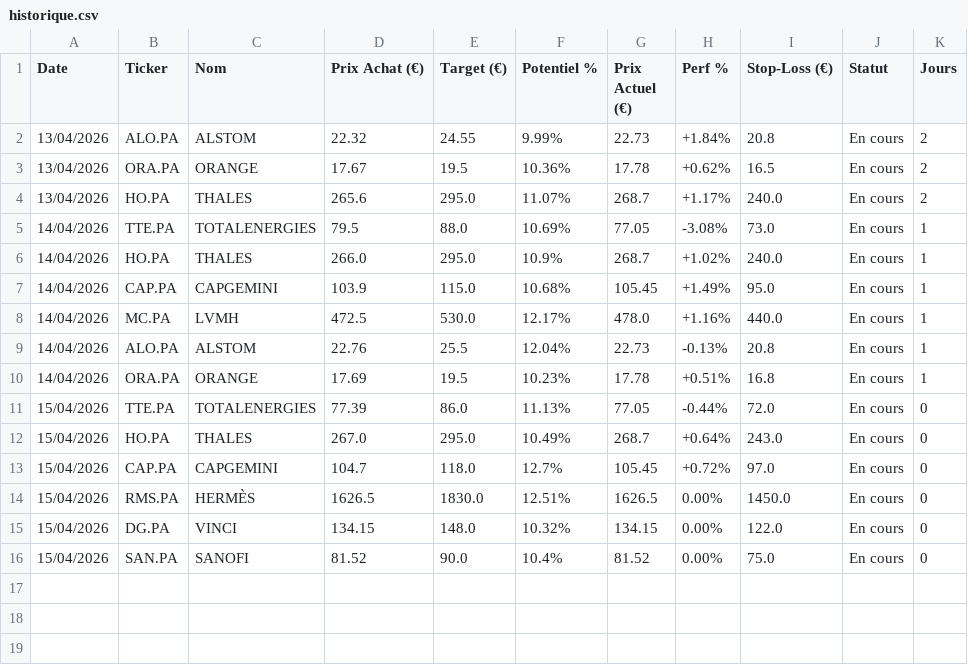
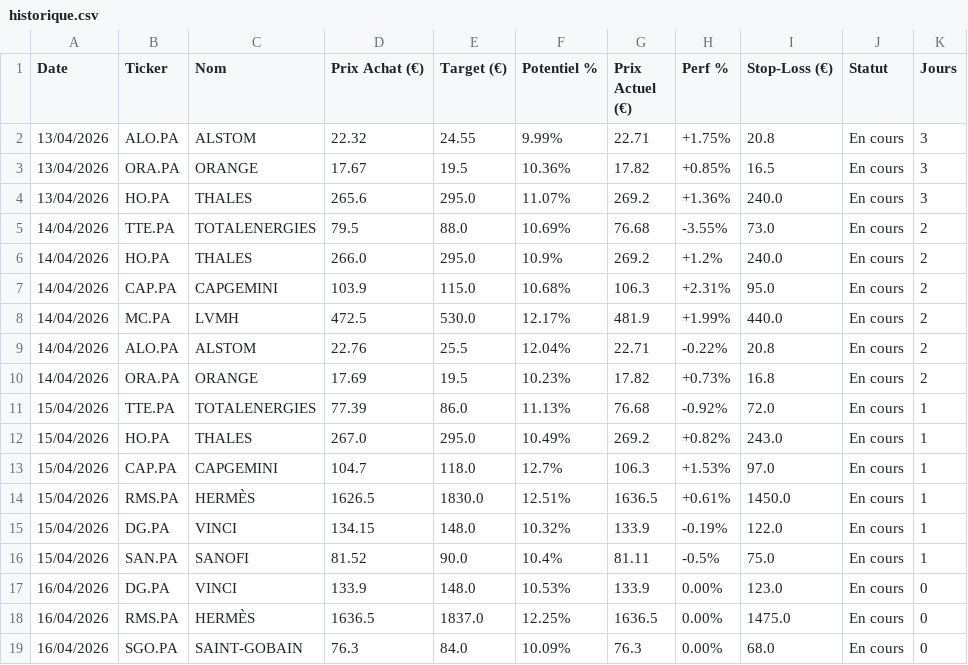
Before and after one commit to mikesyl/agent-bourse, a CSV file: historique.csv, drawn as a sheet.

Commit message:
Mise a jour tracker

```diff
--- a/historique.csv
+++ b/historique.csv
@@ -1,16 +1,19 @@
 Date,Ticker,Nom,Prix Achat (€),Target (€),Potentiel %,Prix Actuel (€),Perf %,Stop-Loss (€),Statut,Jours
-13/04/2026,ALO.PA,ALSTOM,22.32,24.55,9.99%,22.73,+1.84%,20.8,En cours,2
-13/04/2026,ORA.PA,ORANGE,17.67,19.5,10.36%,17.78,+0.62%,16.5,En cours,2
-13/04/2026,HO.PA,THALES,265.6,295.0,11.07%,268.7,+1.17%,240.0,En cours,2
-14/04/2026,TTE.PA,TOTALENERGIES,79.5,88.0,10.69%,77.05,-3.08%,73.0,En cours,1
-14/04/2026,HO.PA,THALES,266.0,295.0,10.9%,268.7,+1.02%,240.0,En cours,1
-14/04/2026,CAP.PA,CAPGEMINI,103.9,115.0,10.68%,105.45,+1.49%,95.0,En cours,1
-14/04/2026,MC.PA,LVMH,472.5,530.0,12.17%,478.0,+1.16%,440.0,En cours,1
-14/04/2026,ALO.PA,ALSTOM,22.76,25.5,12.04%,22.73,-0.13%,20.8,En cours,1
-14/04/2026,ORA.PA,ORANGE,17.69,19.5,10.23%,17.78,+0.51%,16.8,En cours,1
-15/04/2026,TTE.PA,TOTALENERGIES,77.39,86.0,11.13%,77.05,-0.44%,72.0,En cours,0
-15/04/2026,HO.PA,THALES,267.0,295.0,10.49%,268.7,+0.64%,243.0,En cours,0
-15/04/2026,CAP.PA,CAPGEMINI,104.7,118.0,12.7%,105.45,+0.72%,97.0,En cours,0
-15/04/2026,RMS.PA,HERMÈS,1626.5,1830.0,12.51%,1626.5,0.00%,1450.0,En cours,0
-15/04/2026,DG.PA,VINCI,134.15,148.0,10.32%,134.15,0.00%,122.0,En cours,0
-15/04/2026,SAN.PA,SANOFI,81.52,90.0,10.4%,81.52,0.00%,75.0,En cours,0
+13/04/2026,ALO.PA,ALSTOM,22.32,24.55,9.99%,22.71,+1.75%,20.8,En cours,3
+13/04/2026,ORA.PA,ORANGE,17.67,19.5,10.36%,17.82,+0.85%,16.5,En cours,3
+13/04/2026,HO.PA,THALES,265.6,295.0,11.07%,269.2,+1.36%,240.0,En cours,3
+14/04/2026,TTE.PA,TOTALENERGIES,79.5,88.0,10.69%,76.68,-3.55%,73.0,En cours,2
+14/04/2026,HO.PA,THALES,266.0,295.0,10.9%,269.2,+1.2%,240.0,En cours,2
+14/04/2026,CAP.PA,CAPGEMINI,103.9,115.0,10.68%,106.3,+2.31%,95.0,En cours,2
+14/04/2026,MC.PA,LVMH,472.5,530.0,12.17%,481.9,+1.99%,440.0,En cours,2
+14/04/2026,ALO.PA,ALSTOM,22.76,25.5,12.04%,22.71,-0.22%,20.8,En cours,2
+14/04/2026,ORA.PA,ORANGE,17.69,19.5,10.23%,17.82,+0.73%,16.8,En cours,2
+15/04/2026,TTE.PA,TOTALENERGIES,77.39,86.0,11.13%,76.68,-0.92%,72.0,En cours,1
+15/04/2026,HO.PA,THALES,267.0,295.0,10.49%,269.2,+0.82%,243.0,En cours,1
+15/04/2026,CAP.PA,CAPGEMINI,104.7,118.0,12.7%,106.3,+1.53%,97.0,En cours,1
+15/04/2026,RMS.PA,HERMÈS,1626.5,1830.0,12.51%,1636.5,+0.61%,1450.0,En cours,1
+15/04/2026,DG.PA,VINCI,134.15,148.0,10.32%,133.9,-0.19%,122.0,En cours,1
+15/04/2026,SAN.PA,SANOFI,81.52,90.0,10.4%,81.11,-0.5%,75.0,En cours,1
+16/04/2026,DG.PA,VINCI,133.9,148.0,10.53%,133.9,0.00%,123.0,En cours,0
+16/04/2026,RMS.PA,HERMÈS,1636.5,1837.0,12.25%,1636.5,0.00%,1475.0,En cours,0
+16/04/2026,SGO.PA,SAINT-GOBAIN,76.3,84.0,10.09%,76.3,0.00%,68.0,En cours,0
```
